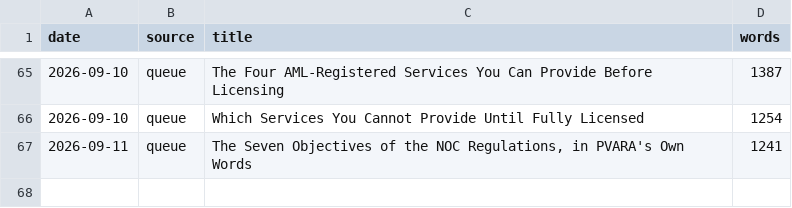
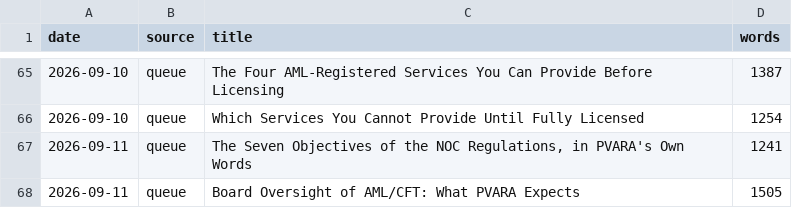
Before and after one commit to coinconnect-pk/coinconnect-pk.github.io, a CSV file: _data/published-log.csv, drawn as a sheet; only a part is shown, gaps mark what is left out; the diff names each change by its address in the sheet, - before the commit and + after, or states it on an @@ line.

```diff
--- a/_data/published-log.csv
+++ b/_data/published-log.csv
+row 68: 2026-09-11 | queue | Board Oversight of AML/CFT: What PVARA Expects | 1505
```
Also changed, not shown: 2 other files.
